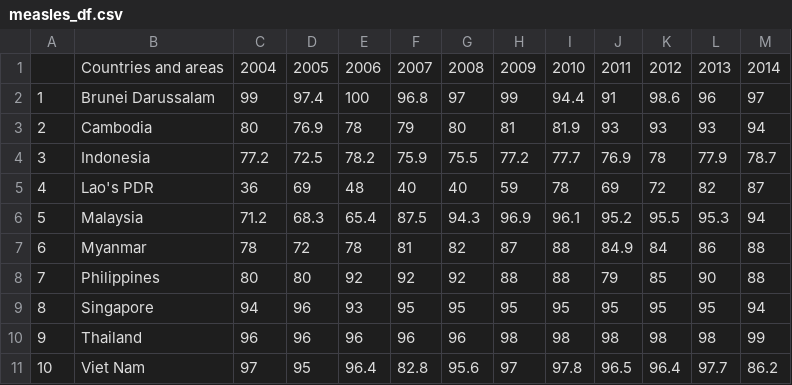
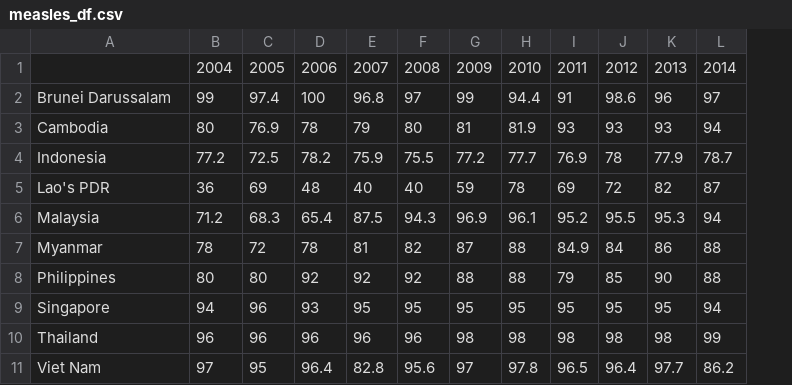
Before and after one commit to justjooz/shiny-first, a CSV file: Immunity_shiny/measles_df.csv, drawn as a sheet; removed rows and columns are numbered as before the commit, all else as after; the diff names each change by its address in the sheet, - before the commit and + after, or states it on an @@ line.

```diff
--- a/Immunity_shiny/measles_df.csv
+++ b/Immunity_shiny/measles_df.csv
-column A, rows 2-11: 1 | 2 | 3 | 4 | 5 | 6 | 7 | 8 | 9 | 10
-A1: Countries and areas
+A1: (empty)
```
Also changed, not shown: 2 other files.
